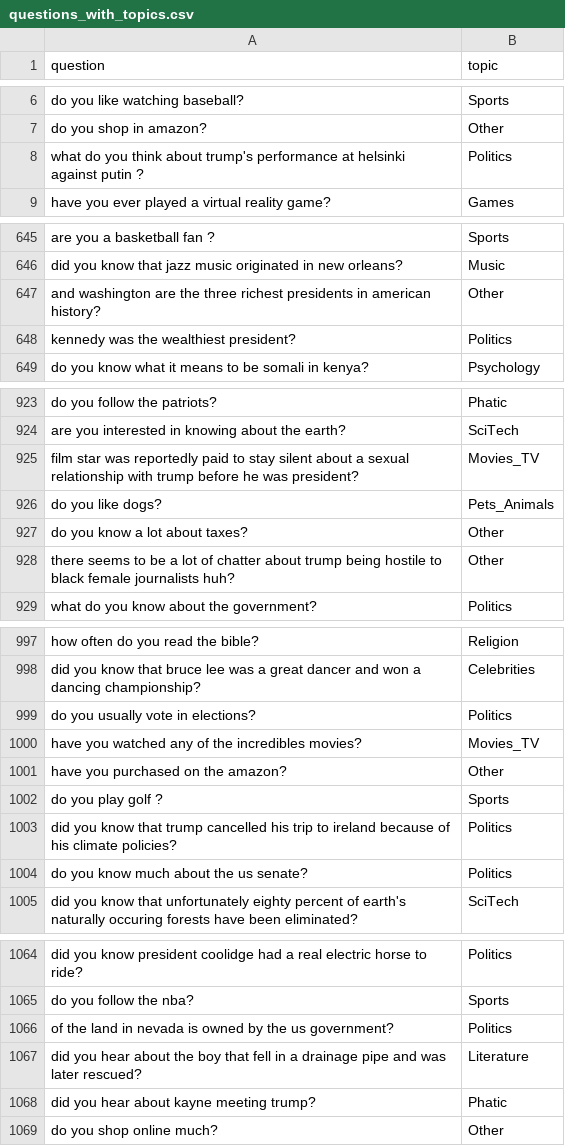
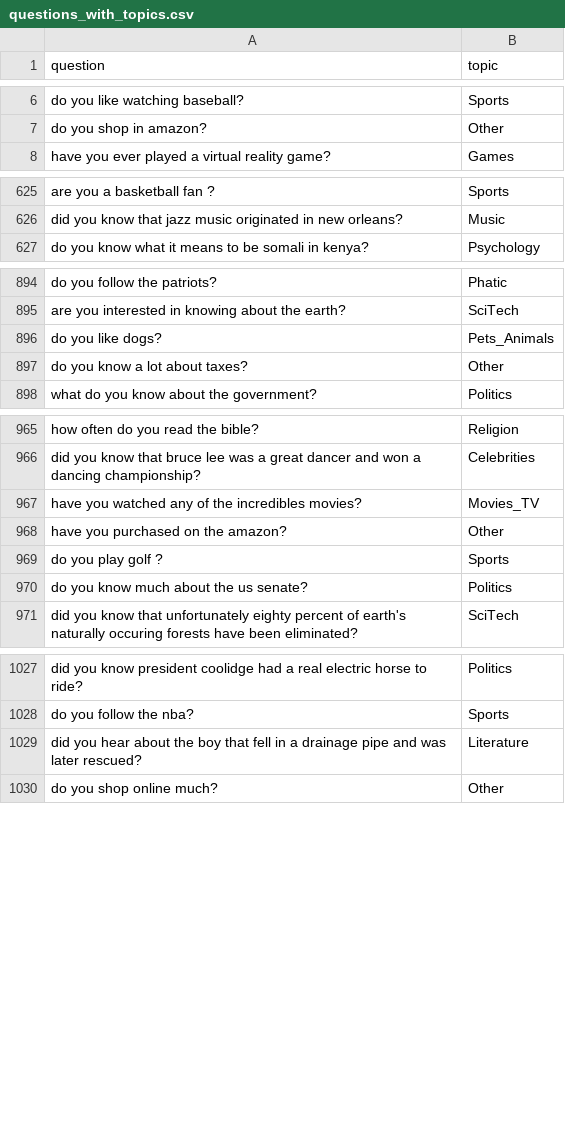
Before and after one commit to deeppavlov/dream, a CSV file: skills/dummy_skill/questions_with_topics.csv, drawn as a sheet; only a part is shown, gaps mark what is left out; the diff covers the shown part only.

Commit message:
Fix/release 832 fixes (#498)
* fix: answers to what

* fix: answers to what

* fix: answers to cantdo

* fix: remove alexa app

* fix: scaled conf for convert

* fix: remove politics questions from dummy

* fix: remove questions from maps

* feat: add notebook not to lose it

* fix: remove question about brexit

* fix: replace with do that only if prev active was meta script

* fix: remove what is that template

* fix: remove dummy questions about government

* fix: clean questions

* fix: updated program-y tests

* fix: remove light from restricted topics

* fix: ban convert reddit answer about coronavirus

Co-authored-by: yurakuratov <9271630+yurakuratov@users.noreply.github.com>

```diff
--- a/skills/dummy_skill/questions_with_topics.csv
+++ b/skills/dummy_skill/questions_with_topics.csv
@@ -7,3 +7,2 @@ do you like watching baseball?,Sports
 do you shop in amazon?,Other
-what do you think about trump's performance at helsinki against putin ?,Politics
 have you ever played a virtual reality game?,Games
@@ -646,4 +626,2 @@ are you a basketball fan ?,Sports
 did you know that jazz music originated in new orleans?,Music
-and washington are the three richest presidents in american history?,Other
-kennedy was the wealthiest president?,Politics
 do you know what it means to be somali in kenya?,Psychology
@@ -924,6 +895,4 @@ do you follow the patriots?,Phatic
 are you interested in knowing about the earth?,SciTech
-film star was reportedly paid to stay silent about a sexual relationship with trump before he was president?,Movies_TV
 do you like dogs?,Pets_Animals
 do you know a lot about taxes?,Other
-there seems to be a lot of chatter about trump being hostile to black female journalists huh?,Other
 what do you know about the government?,Politics
@@ -998,3 +966,2 @@ how often do you read the bible?,Religion
 did you know that bruce lee was a great dancer and won a dancing championship?,Celebrities
-do you usually vote in elections?,Politics
 have you watched any of the incredibles movies?,Movies_TV
@@ -1002,3 +969,2 @@ have you purchased on the amazon?,Other
 do you play golf ?,Sports
-did you know that trump cancelled his trip to ireland because of his climate policies?,Politics
 do you know much about the us senate?,Politics
@@ -1065,5 +1028,3 @@ did you know president coolidge had a real electric horse to ride?,Politics
 do you follow the nba?,Sports
-of the land in nevada is owned by the us government?,Politics
 did you hear about the boy that fell in a drainage pipe and was later rescued?,Literature
-did you hear about kayne meeting trump?,Phatic
 do you shop online much?,Other
```
Also changed, not shown: 87 removed rows and 3 edited cells elsewhere in this file, 12 other files.
